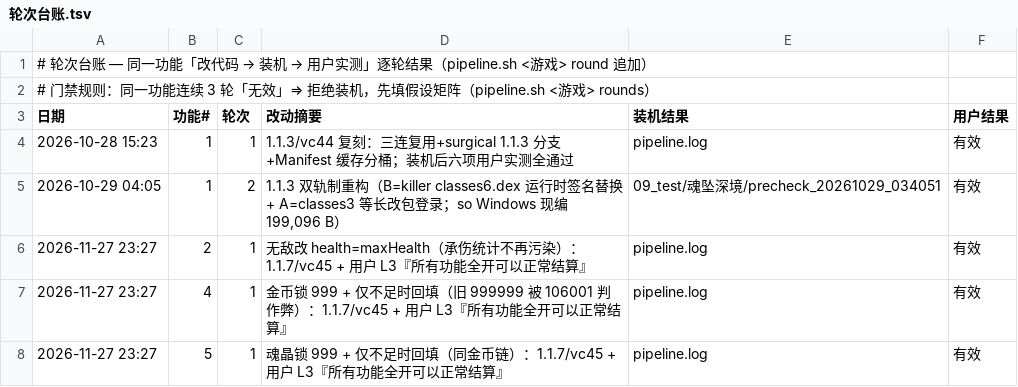
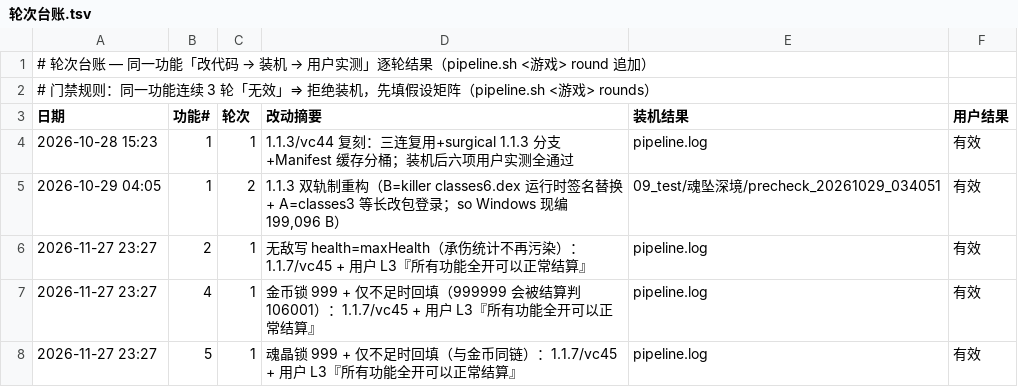
Before and after one commit to Aliang369/nixiang, a TSV file: 10_docs/魂坠深境/轮次台账.tsv, drawn as a sheet.

Commit message:
魂坠深境 台账措辞对齐现行口径（去掉对照性表述，事实与轮次不变）

```diff
--- a/10_docs/魂坠深境/轮次台账.tsv
+++ b/10_docs/魂坠深境/轮次台账.tsv
@@ -5,4 +5,4 @@
 2026-10-29 04:05	1	2	1.1.3 双轨制重构（B=killer classes6.dex 运行时签名替换 + A=classes3 等长改包登录；so Windows 现编 199,096 B）	09_test/魂坠深境/precheck_20261029_034051	有效
-2026-11-27 23:27	2	1	无敌改 health=maxHealth（承伤统计不再污染）：1.1.7/vc45 + 用户 L3『所有功能全开可以正常结算』	pipeline.log	有效
-2026-11-27 23:27	4	1	金币锁 999 + 仅不足时回填（旧 999999 被 106001 判作弊）：1.1.7/vc45 + 用户 L3『所有功能全开可以正常结算』	pipeline.log	有效
-2026-11-27 23:27	5	1	魂晶锁 999 + 仅不足时回填（同金币链）：1.1.7/vc45 + 用户 L3『所有功能全开可以正常结算』	pipeline.log	有效
+2026-11-27 23:27	2	1	无敌写 health=maxHealth（承伤统计不再污染）：1.1.7/vc45 + 用户 L3『所有功能全开可以正常结算』	pipeline.log	有效
+2026-11-27 23:27	4	1	金币锁 999 + 仅不足时回填（999999 会被结算判 106001）：1.1.7/vc45 + 用户 L3『所有功能全开可以正常结算』	pipeline.log	有效
+2026-11-27 23:27	5	1	魂晶锁 999 + 仅不足时回填（与金币同链）：1.1.7/vc45 + 用户 L3『所有功能全开可以正常结算』	pipeline.log	有效
```
